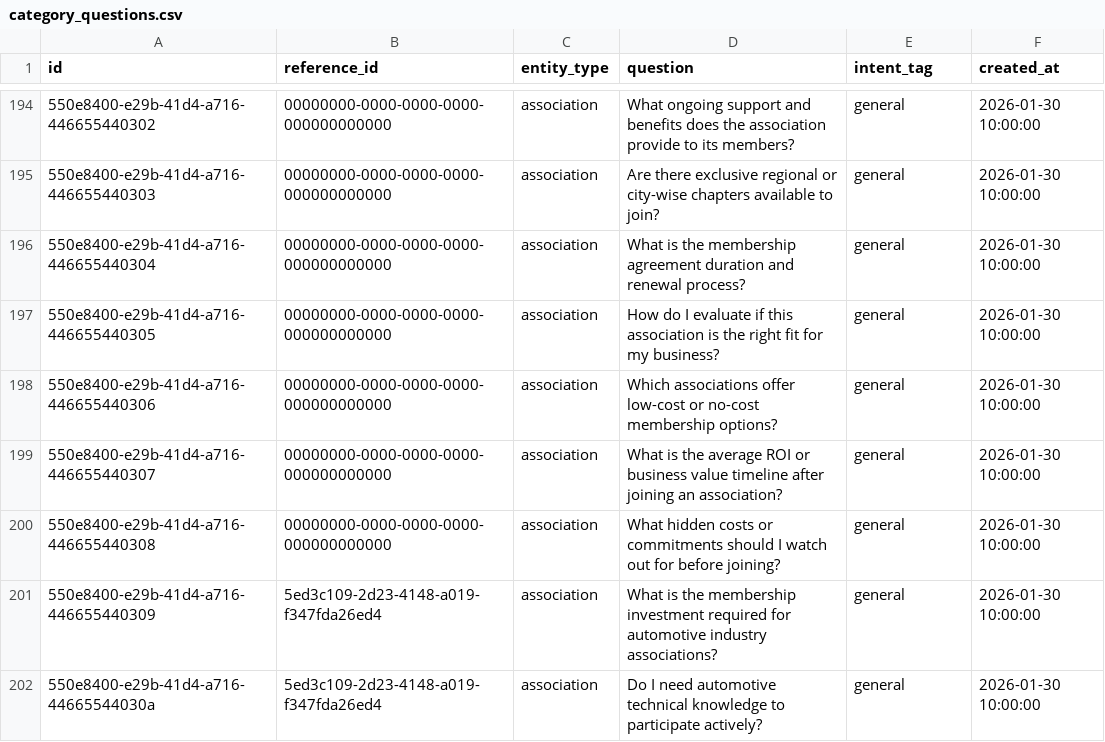
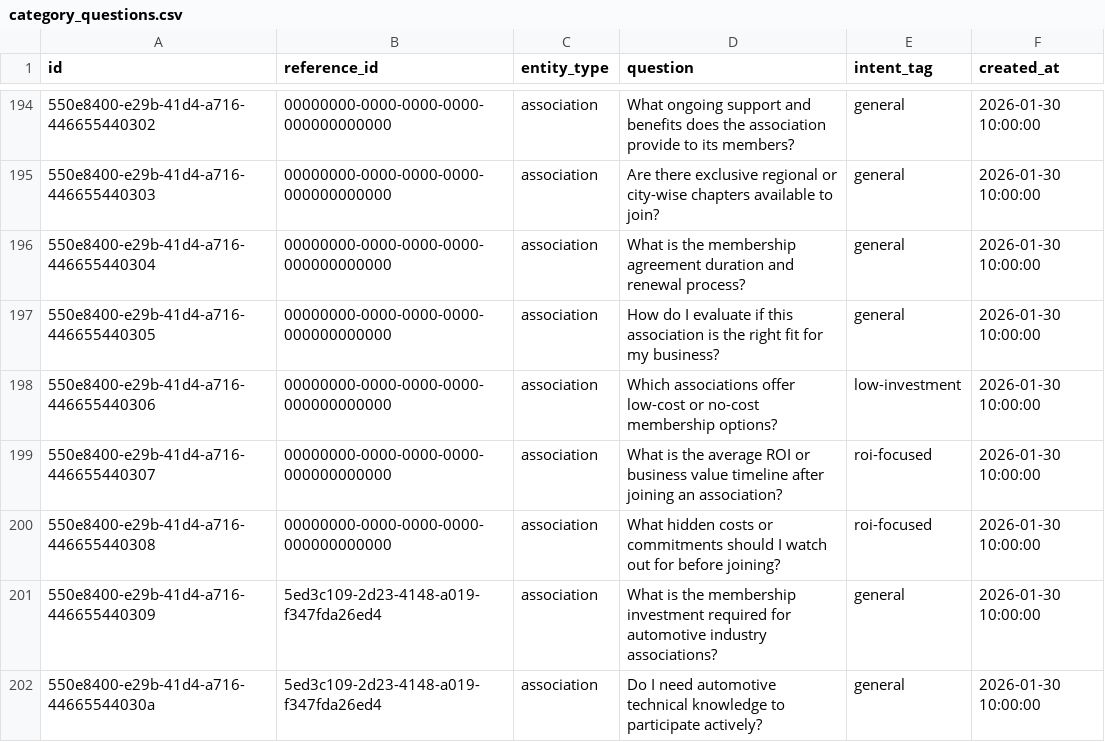
Before and after one commit to ShivcharanJalendra1908/Camunda-Workers, a CSV file: data/postgres/v2-data/category_questions.csv, drawn as a sheet; only a part is shown, gaps mark what is left out; the diff names each change by its address in the sheet, - before the commit and + after, or states it on an @@ line.

Commit message:
fix: map 8 categories to 21 industries in CSV for associations and restore deleted questions

```diff
--- a/data/postgres/v2-data/category_questions.csv
+++ b/data/postgres/v2-data/category_questions.csv
-E198 (intent_tag): general
+E198 (intent_tag): low-investment
-E199:E200 (intent_tag): general
+E199:E200 (intent_tag): roi-focused
```
Also changed, not shown: data/postgres/v2-data/listing_categories.csv, 1 other file.
